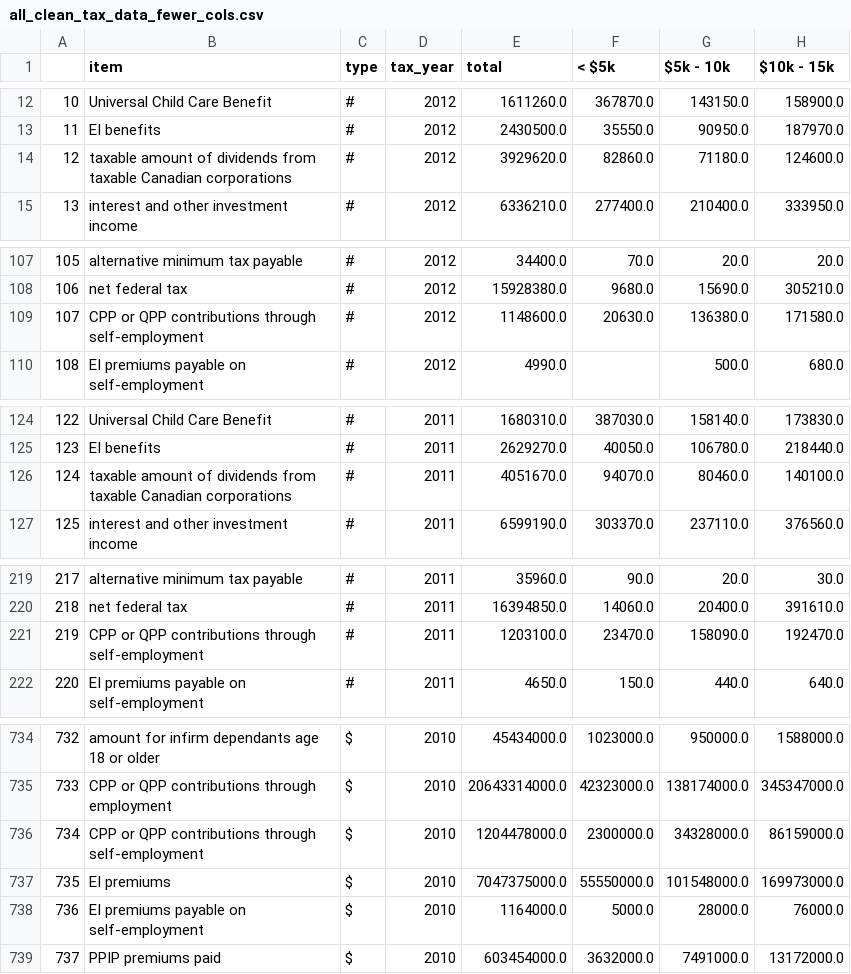
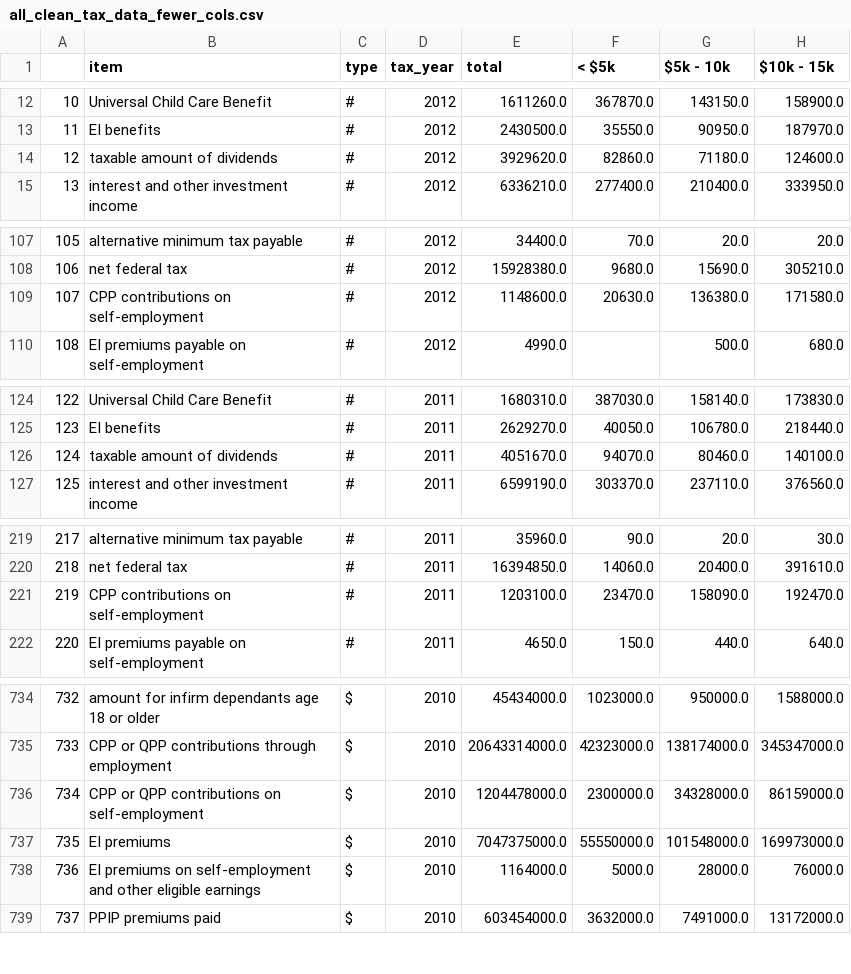
Before and after one commit to smcmurtry/income_tax, a CSV file: data/all_clean_tax_data_fewer_cols.csv, drawn as a sheet; only a part is shown, gaps mark what is left out; the diff covers the shown part only; the diff names each change by its address in the sheet, - before the commit and + after, or states it on an @@ line.

```diff
--- a/data/all_clean_tax_data_fewer_cols.csv
+++ b/data/all_clean_tax_data_fewer_cols.csv
-B14 (item): taxable amount of dividends from taxable Canadian corporations
+B14 (item): taxable amount of dividends
-B109 (item): CPP or QPP contributions through self-employment
+B109 (item): CPP contributions on self-employment
-B126 (item): taxable amount of dividends from taxable Canadian corporations
+B126 (item): taxable amount of dividends
-B221 (item): CPP or QPP contributions through self-employment
+B221 (item): CPP contributions on self-employment
-B736 (item): …QPP contributions through self-employment
+B736 (item): …QPP contributions on self-employment
-B738 (item): EI premiums payable on self-employment
+B738 (item): EI premiums on self-employment and other eligible earnings
```
Also changed, not shown: 24 edited cells elsewhere in this file, data/all_clean_tax_data.csv, data/all_clean_tax_data_04_08.csv, 3 other files.
